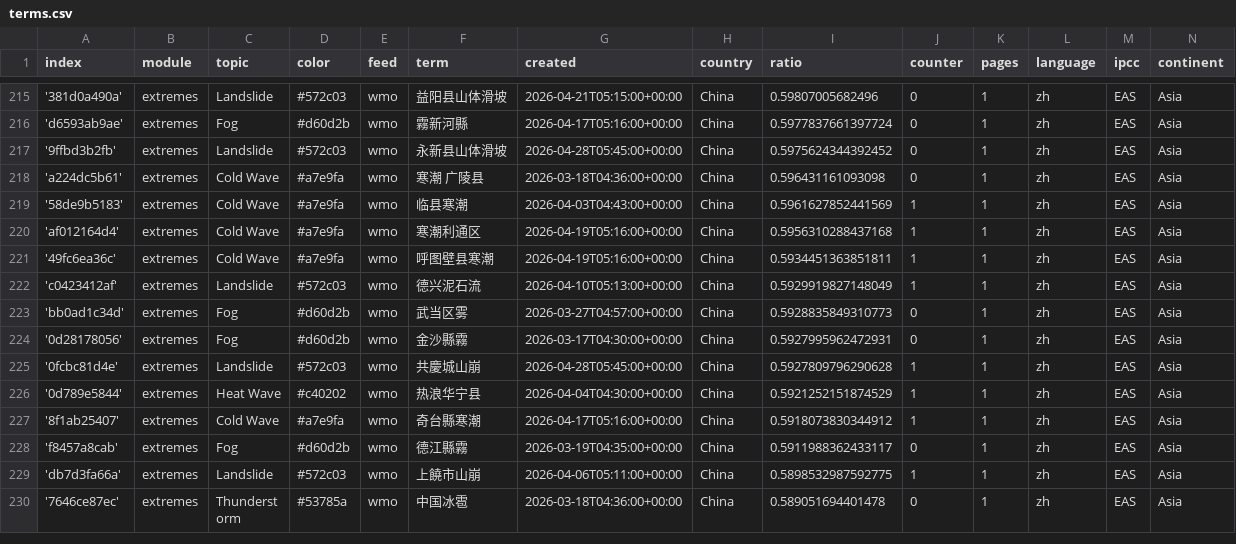
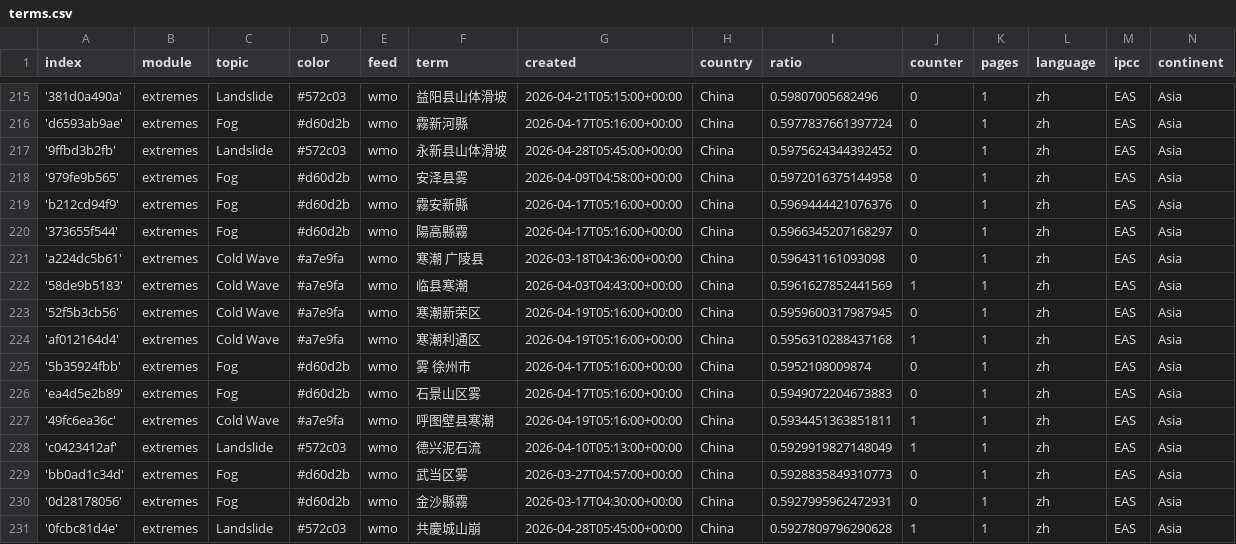
Before and after one commit to tapio-22-Digitale-Methoden-News/chineseExtremes, a CSV file: terms.csv, drawn as a sheet; only a part is shown, gaps mark what is left out; the shorter side is filled out with more unchanged rows; the diff names each change by its address in the sheet, - before the commit and + after, or states it on an @@ line.

Commit message:
Commit from GitHub Actions (import:0.0)

```diff
--- a/terms.csv
+++ b/terms.csv
+row 218: '979fe9b565' | extremes | Fog | #d60d2b | wmo | 安泽县雾 | 2026-04-09T04:58:00+00:00 | China | 0.5972016375144958 | 0 | 1 | zh | EAS | Asia
+row 219: 'b212cd94f9' | extremes | Fog | #d60d2b | wmo | 霧安新縣 | 2026-04-17T05:16:00+00:00 | China | 0.5969444421076376 | 0 | 1 | zh | EAS | Asia
+row 220: '373655f544' | extremes | Fog | #d60d2b | wmo | 陽高縣霧 | 2026-04-17T05:16:00+00:00 | China | 0.5966345207168297 | 0 | 1 | zh | EAS | Asia
+row 223: '52f5b3cb56' | extremes | Cold Wave | #a7e9fa | wmo | 寒潮新荣区 | 2026-04-19T05:16:00+00:00 | China | 0.5959600317987945 | 0 | 1 | zh | EAS | Asia
+row 225: '5b35924fbb' | extremes | Fog | #d60d2b | wmo | 雾 徐州市 | 2026-04-17T05:16:00+00:00 | China | 0.5952108009874 | 0 | 1 | zh | EAS | Asia
+row 226: 'ea4d5e2b89' | extremes | Fog | #d60d2b | wmo | 石景山区雾 | 2026-04-17T05:16:00+00:00 | China | 0.5949072204673883 | 0 | 1 | zh | EAS | Asia
```
